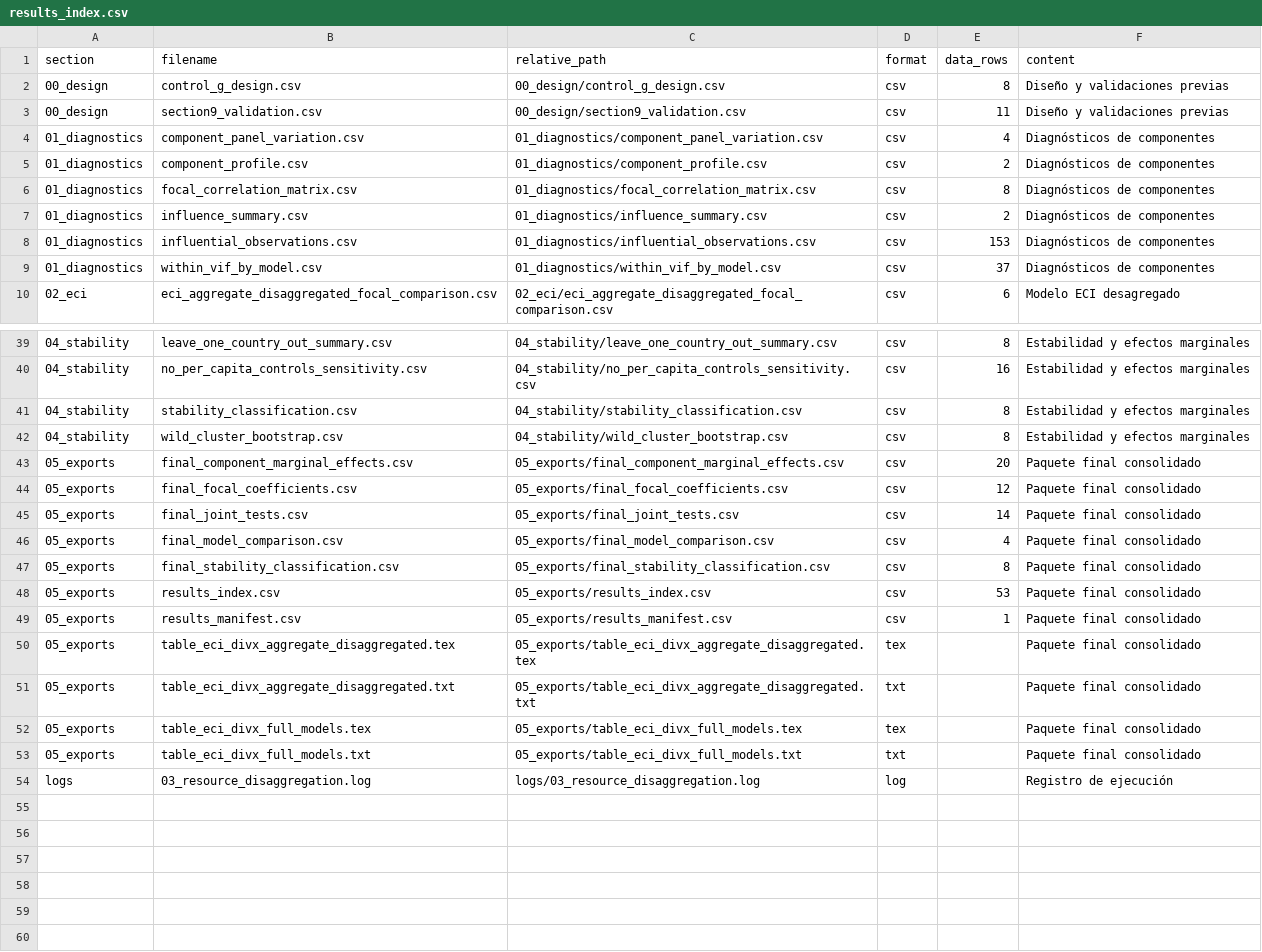
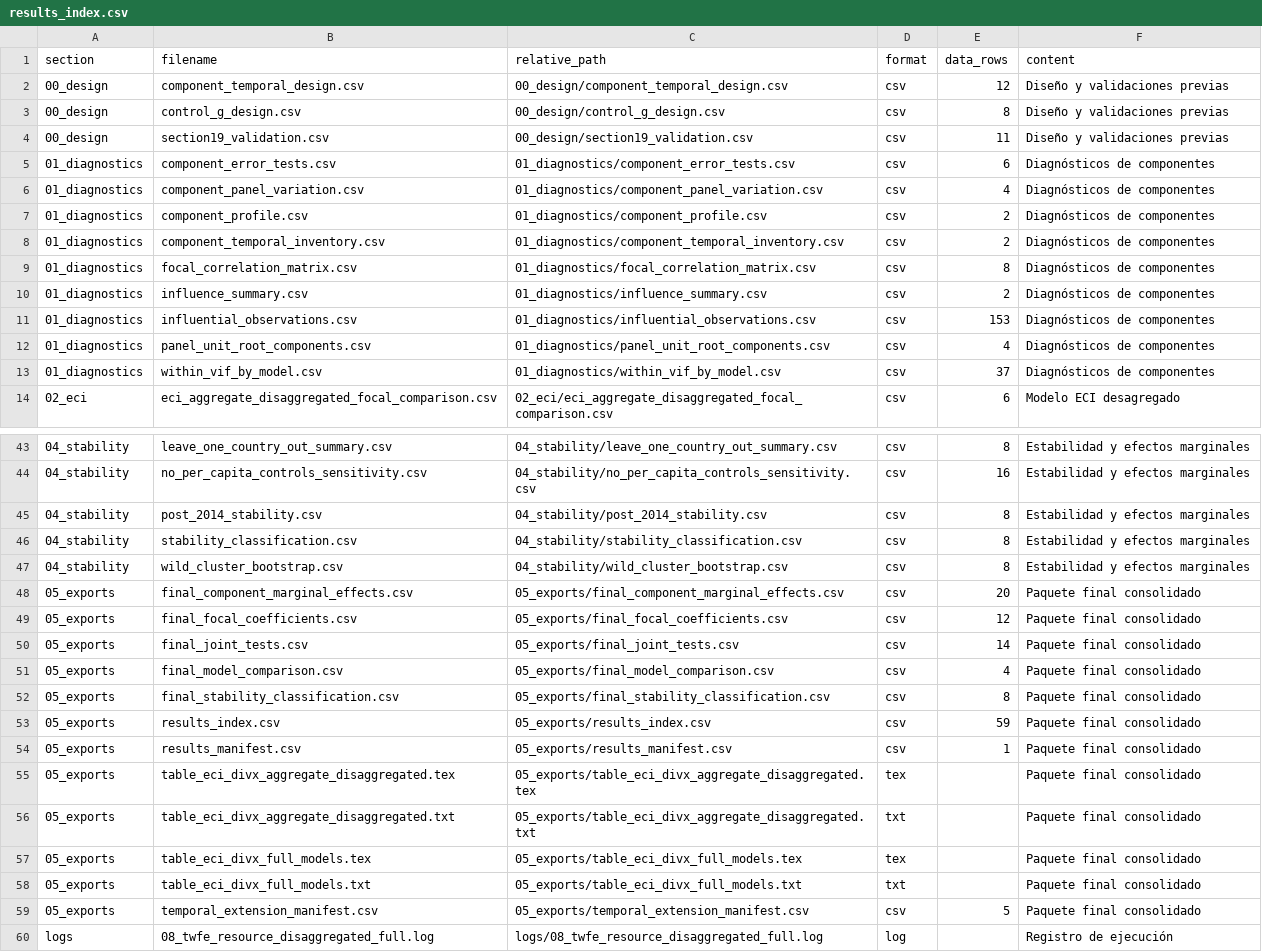
Before and after one commit to delgadiljulian/master-thesis-project-applied-econ, a CSV file: outputs/econometrics/stata-peer-2/01_twfe_main/07_resource_disaggregation/05_exports/results_index.csv, drawn as a sheet; only a part is shown, gaps mark what is left out.

```diff
--- a/outputs/econometrics/stata-peer-2/01_twfe_main/07_resource_disaggregation/05_exports/results_index.csv
+++ b/outputs/econometrics/stata-peer-2/01_twfe_main/07_resource_disaggregation/05_exports/results_index.csv
@@ -1,6 +1,9 @@
 section,filename,relative_path,format,data_rows,content
+00_design,component_temporal_design.csv,00_design/component_temporal_design.csv,csv,12,Diseño y validaciones previas
 00_design,control_g_design.csv,00_design/control_g_design.csv,csv,8,Diseño y validaciones previas
-00_design,section9_validation.csv,00_design/section9_validation.csv,csv,11,Diseño y validaciones previas
+00_design,section19_validation.csv,00_design/section19_validation.csv,csv,11,Diseño y validaciones previas
+01_diagnostics,component_error_tests.csv,01_diagnostics/component_error_tests.csv,csv,6,Diagnósticos de componentes
 01_diagnostics,component_panel_variation.csv,01_diagnostics/component_panel_variation.csv,csv,4,Diagnósticos de componentes
 01_diagnostics,component_profile.csv,01_diagnostics/component_profile.csv,csv,2,Diagnósticos de componentes
+01_diagnostics,component_temporal_inventory.csv,01_diagnostics/component_temporal_inventory.csv,csv,2,Diagnósticos de componentes
 01_diagnostics,focal_correlation_matrix.csv,01_diagnostics/focal_correlation_matrix.csv,csv,8,Diagnósticos de componentes
@@ -8,2 +11,3 @@ section,filename,relative_path,format,data_rows,content
 01_diagnostics,influential_observations.csv,01_diagnostics/influential_observations.csv,csv,153,Diagnósticos de componentes
+01_diagnostics,panel_unit_root_components.csv,01_diagnostics/panel_unit_root_components.csv,csv,4,Diagnósticos de componentes
 01_diagnostics,within_vif_by_model.csv,01_diagnostics/within_vif_by_model.csv,csv,37,Diagnósticos de componentes
@@ -40,2 +44,3 @@ section,filename,relative_path,format,data_rows,content
 04_stability,no_per_capita_controls_sensitivity.csv,04_stability/no_per_capita_controls_sensitivity.csv,csv,16,Estabilidad y efectos marginales
+04_stability,post_2014_stability.csv,04_stability/post_2014_stability.csv,csv,8,Estabilidad y efectos marginales
 04_stability,stability_classification.csv,04_stability/stability_classification.csv,csv,8,Estabilidad y efectos marginales
@@ -47,3 +52,3 @@ section,filename,relative_path,format,data_rows,content
 05_exports,final_stability_classification.csv,05_exports/final_stability_classification.csv,csv,8,Paquete final consolidado
-05_exports,results_index.csv,05_exports/results_index.csv,csv,53,Paquete final consolidado
+05_exports,results_index.csv,05_exports/results_index.csv,csv,59,Paquete final consolidado
 05_exports,results_manifest.csv,05_exports/results_manifest.csv,csv,1,Paquete final consolidado
@@ -53,2 +58,3 @@ section,filename,relative_path,format,data_rows,content
 05_exports,table_eci_divx_full_models.txt,05_exports/table_eci_divx_full_models.txt,txt,,Paquete final consolidado
-logs,03_resource_disaggregation.log,logs/03_resource_disaggregation.log,log,,Registro de ejecución
+05_exports,temporal_extension_manifest.csv,05_exports/temporal_extension_manifest.csv,csv,5,Paquete final consolidado
+logs,08_twfe_resource_disaggregated_full.log,logs/08_twfe_resource_disaggregated_full.log,log,,Registro de ejecución
```
Also changed, not shown: outputs/econometrics/stata-peer-2/01_twfe_main/02_diagnostics/influential_observations.csv, outputs/econometrics/stata-peer-2/01_twfe_main/02_diagnostics/vif_by_model.csv, 46 other files.
